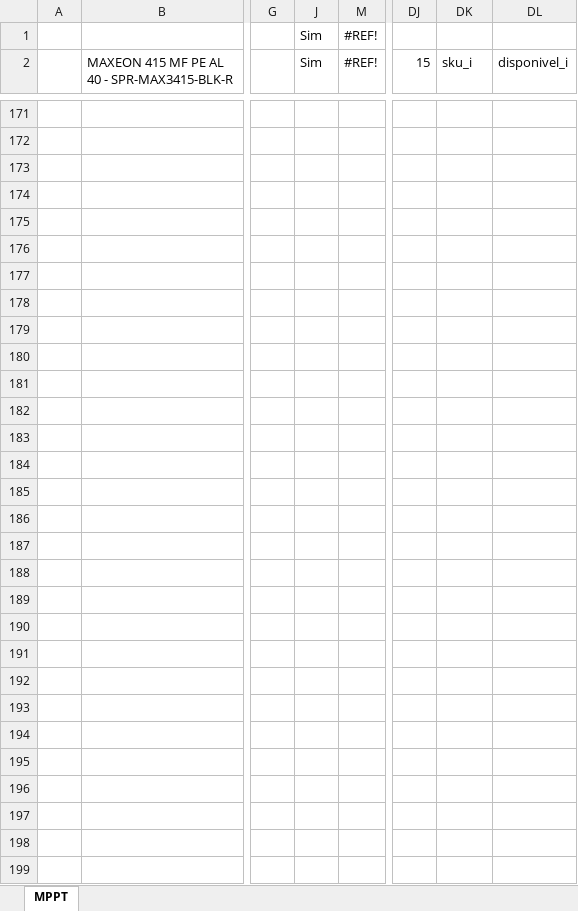
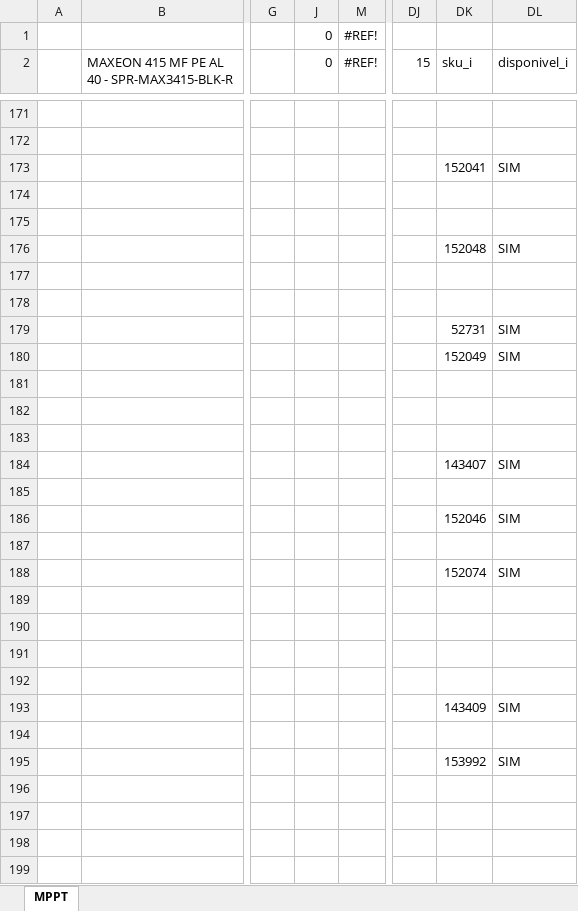
Before and after one commit to EnzoAndradeF/dimensionador-solar, an Excel workbook: calculo_mppt.xlsx, sheet MPPT, drawn as a sheet; only a part is shown, gaps mark what is left out; values as stored, in another font and other column widths than the file's, no cell formats; charts and pictures and conditional formats and table styles not drawn; the diff covers the shown part only; the diff names each change by its address in the sheet, - before the commit and + after, or states it on an @@ line.

Commit message:
Alimentando SKU inversores

```diff
--- a/calculo_mppt.xlsx (sheet MPPT)
+++ b/calculo_mppt.xlsx (sheet MPPT)
-J1:J2 (0): Sim
+J1:J2 (0): 0
-DK173 (sku_i): (empty)
+DK173 (sku_i): 152041
-DL173 (disponivel_i): (empty)
+DL173 (disponivel_i): SIM
-DK176 (sku_i): (empty)
+DK176 (sku_i): 152048
-DL176 (disponivel_i): (empty)
+DL176 (disponivel_i): SIM
-DK179 (sku_i): (empty)
+DK179 (sku_i): 52731
-DL179:DL180 (disponivel_i): (empty)
+DL179:DL180 (disponivel_i): SIM
-DK180 (sku_i): (empty)
+DK180 (sku_i): 152049
-DK184 (sku_i): (empty)
+DK184 (sku_i): 143407
-DL184 (disponivel_i): (empty)
+DL184 (disponivel_i): SIM
-DK186 (sku_i): (empty)
+DK186 (sku_i): 152046
-DL186 (disponivel_i): (empty)
+DL186 (disponivel_i): SIM
-DK188 (sku_i): (empty)
+DK188 (sku_i): 152074
-DL188 (disponivel_i): (empty)
+DL188 (disponivel_i): SIM
-DK193 (sku_i): (empty)
+DK193 (sku_i): 143409
-DL193 (disponivel_i): (empty)
+DL193 (disponivel_i): SIM
-DK195 (sku_i): (empty)
+DK195 (sku_i): 153992
-DL195 (disponivel_i): (empty)
+DL195 (disponivel_i): SIM
```
Also changed, not shown: 57 edited cells elsewhere in this sheet, cell formats, hidden cells, charts or pictures.
